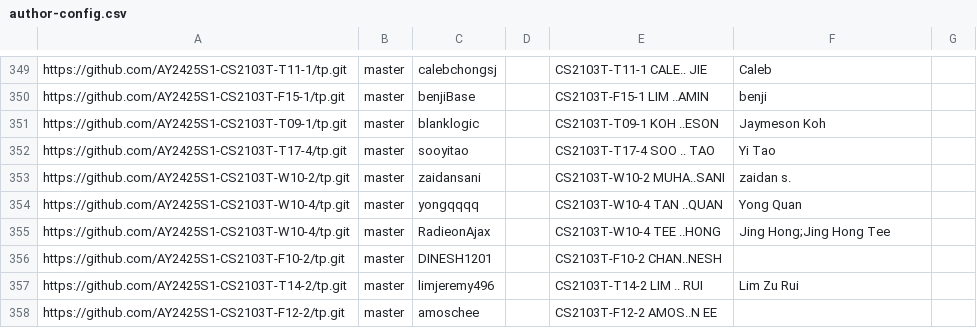
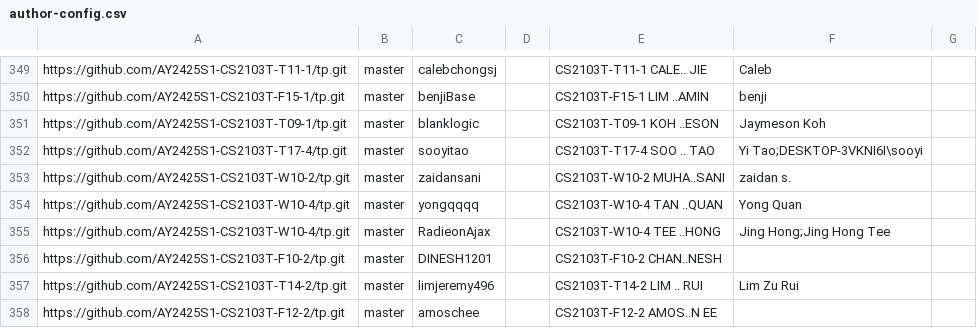
Before and after one commit to nus-cs2103-AY2425S1/tp-dashboard, a CSV file: configs/author-config.csv, drawn as a sheet; only a part is shown, gaps mark what is left out.

Commit message:
Update configs

```diff
--- a/configs/author-config.csv
+++ b/configs/author-config.csv
@@ -351,3 +351,3 @@ https://github.com/AY2425S1-CS2103T-F15-1/tp.git,master,benjiBase,,CS2103T-F15-1
 https://github.com/AY2425S1-CS2103T-T09-1/tp.git,master,blanklogic,,CS2103T-T09-1 KOH ..ESON,Jaymeson Koh,
-https://github.com/AY2425S1-CS2103T-T17-4/tp.git,master,sooyitao,,CS2103T-T17-4 SOO .. TAO,Yi Tao,
+https://github.com/AY2425S1-CS2103T-T17-4/tp.git,master,sooyitao,,CS2103T-T17-4 SOO .. TAO,Yi Tao;DESKTOP-3VKNI6I\sooyi,
 https://github.com/AY2425S1-CS2103T-W10-2/tp.git,master,zaidansani,,CS2103T-W10-2 MUHA..SANI,zaidan s.,
```
